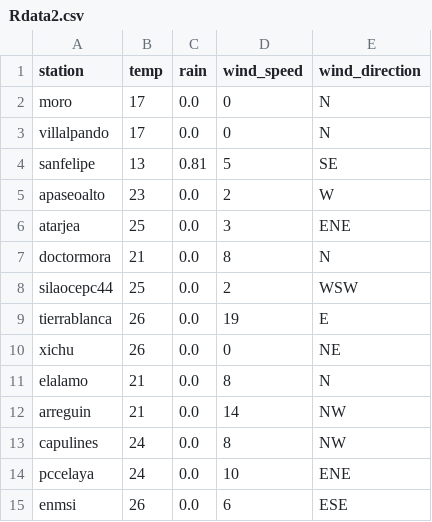
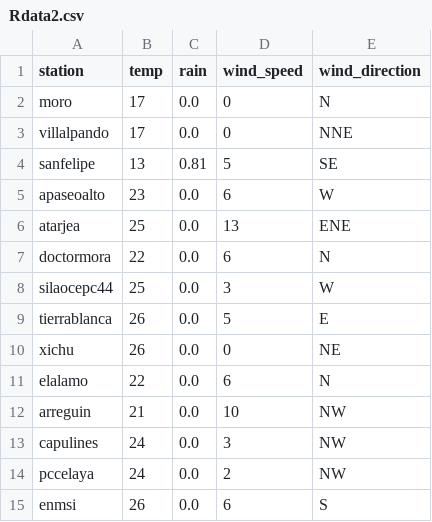
Before and after one commit to EliaquimATPC/test_appsheet-_connect, a CSV file: Rdata2.csv, drawn as a sheet.

Commit message:
Actualizacion de clima ESP32

```diff
--- a/Rdata2.csv
+++ b/Rdata2.csv
@@ -2,14 +2,14 @@ station,temp,rain,wind_speed,wind_direction
 moro,17,0.0,0,N
-villalpando,17,0.0,0,N
+villalpando,17,0.0,0,NNE
 sanfelipe,13,0.81,5,SE
-apaseoalto,23,0.0,2,W
-atarjea,25,0.0,3,ENE
-doctormora,21,0.0,8,N
-silaocepc44,25,0.0,2,WSW
-tierrablanca,26,0.0,19,E
+apaseoalto,23,0.0,6,W
+atarjea,25,0.0,13,ENE
+doctormora,22,0.0,6,N
+silaocepc44,25,0.0,3,W
+tierrablanca,26,0.0,5,E
 xichu,26,0.0,0,NE
-elalamo,21,0.0,8,N
-arreguin,21,0.0,14,NW
-capulines,24,0.0,8,NW
-pccelaya,24,0.0,10,ENE
-enmsi,26,0.0,6,ESE
+elalamo,22,0.0,6,N
+arreguin,21,0.0,10,NW
+capulines,24,0.0,3,NW
+pccelaya,24,0.0,2,NW
+enmsi,26,0.0,6,S
```
